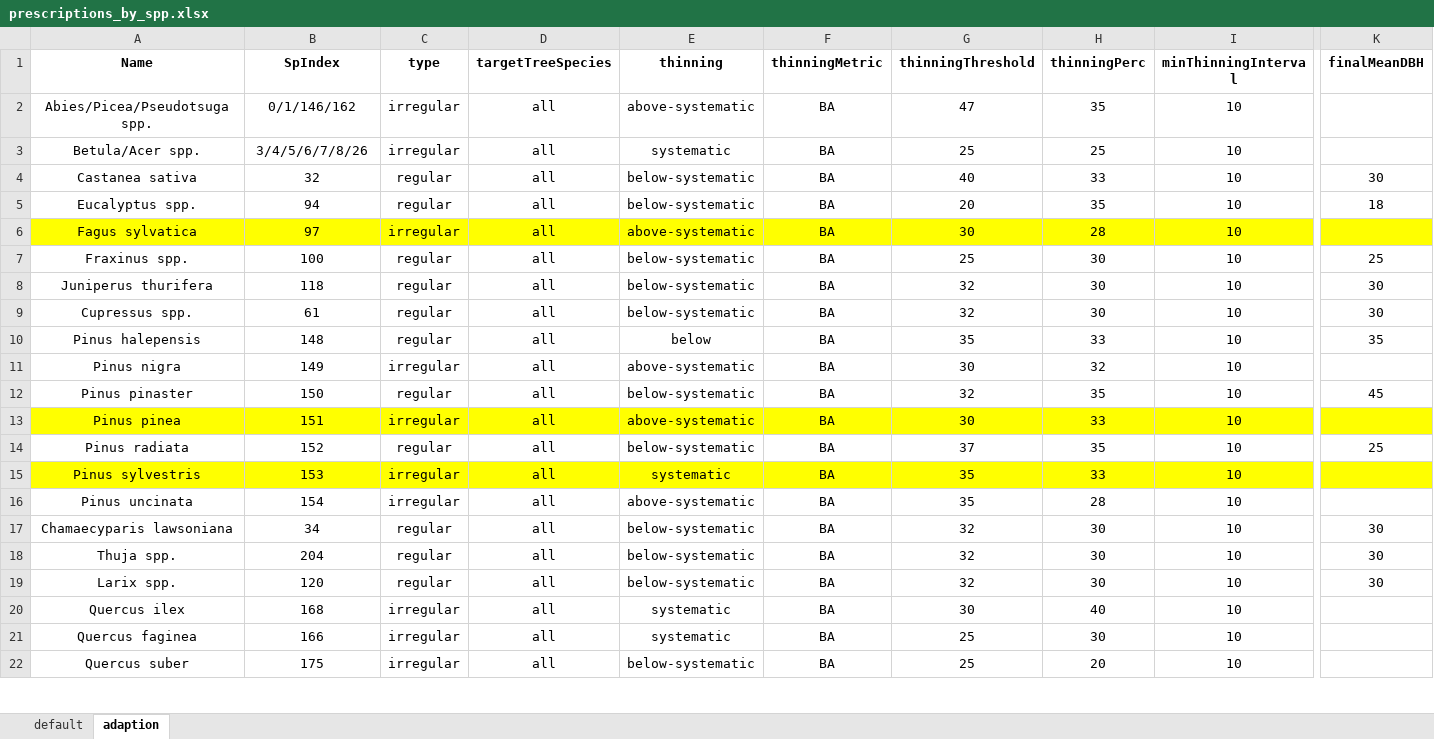
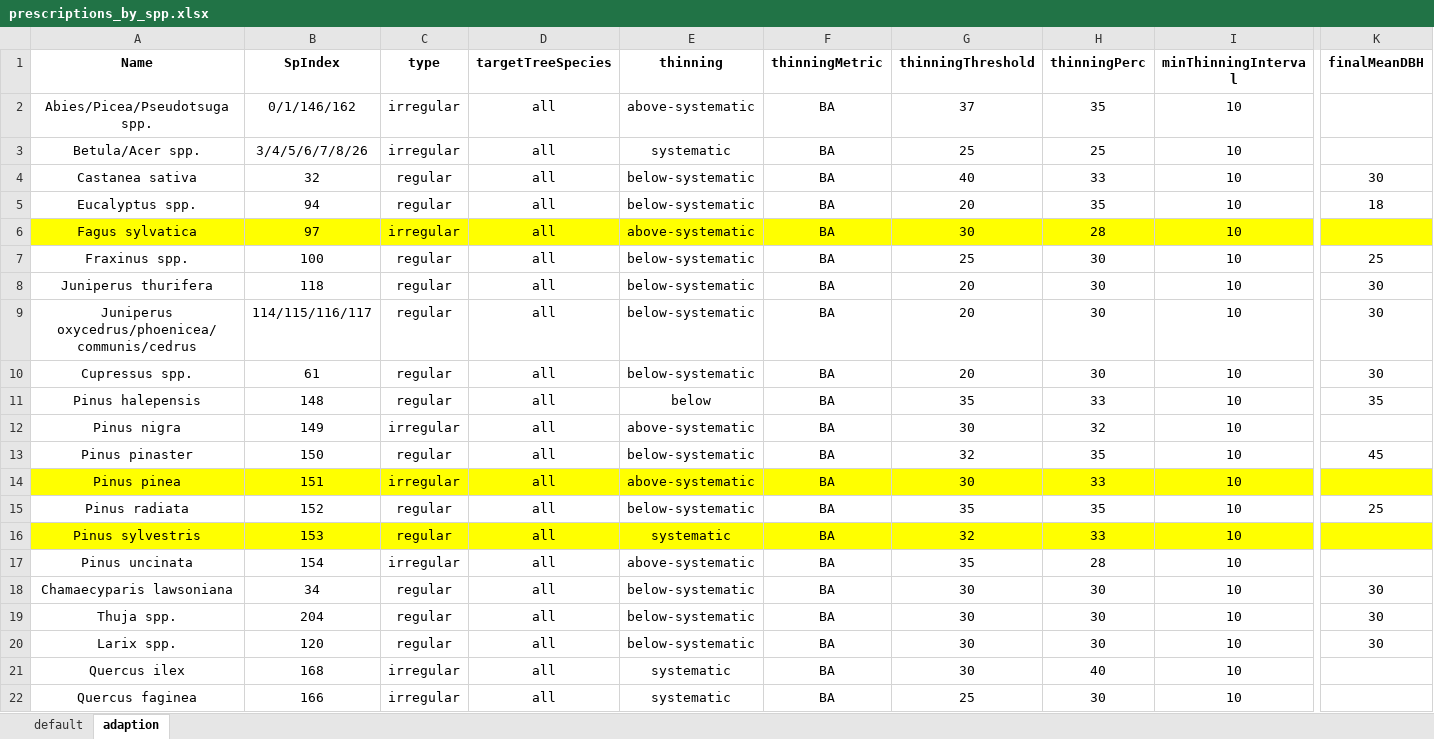
Before and after one commit to giuseppe-capizzi/FORESFUTURE_management, an Excel workbook: Data/prescriptions_by_spp.xlsx, sheet adaption, drawn as a sheet; only a part is shown, gaps mark what is left out; the shorter side is filled out with more unchanged rows; values as stored, in another font and other column widths than the file's, no borders; charts and pictures not drawn; addresses are those after the commit; rows hold the shown columns only; the diff names each change by its address in the sheet, - before the commit and + after, or states it on an @@ line.

Commit message:
update prescriptions

```diff
--- a/Data/prescriptions_by_spp.xlsx (sheet adaption)
+++ b/Data/prescriptions_by_spp.xlsx (sheet adaption)
-G2 (thinningThreshold): 47
+G2 (thinningThreshold): 37
-G8 (thinningThreshold): 32
+G8 (thinningThreshold): 20
+row 9: Juniperus oxycedrus/phoenicea/communis/cedrus | 114/115/116/117 | regular | all | below-systematic | BA | 20 | 30 | 10 | 30
-G10 (thinningThreshold): 32
+G10 (thinningThreshold): 20
-G15 (thinningThreshold): 37
+G15 (thinningThreshold): 35
-C16 (type): irregular
+C16 (type): regular
-G16 (thinningThreshold): 35
+G16 (thinningThreshold): 32
-G18:G20 (thinningThreshold): 32
+G18:G20 (thinningThreshold): 30
```
Also changed, not shown: sheet default.
